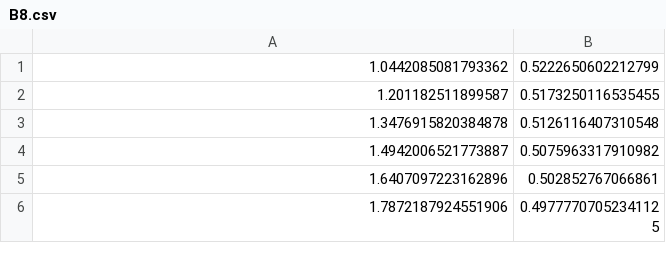
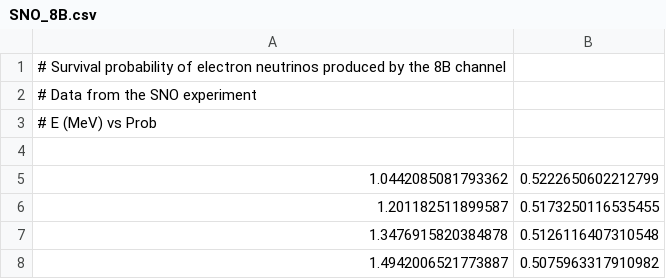
Before and after one commit to michelelucente/PEANUTS, a CSV file: Data/SNO_8B.csv (was Data/B8.csv), drawn as a sheet; only a part is shown; the shorter side is filled out with more unchanged rows; the diff names each change by its address in the sheet, - before the commit and + after, or states it on an @@ line.

```diff
--- a/Data/B8.csv
+++ b/Data/SNO_8B.csv
+row 1: # Survival probability of electron neutrinos produced by the 8B channel
+row 2: # Data from the SNO experiment
+row 3: # E (MeV) vs Prob
+row 4: (empty)
```
Also changed, not shown: Data/8B_shape.csv, Data/SNO_hep.csv, 9 other files.
